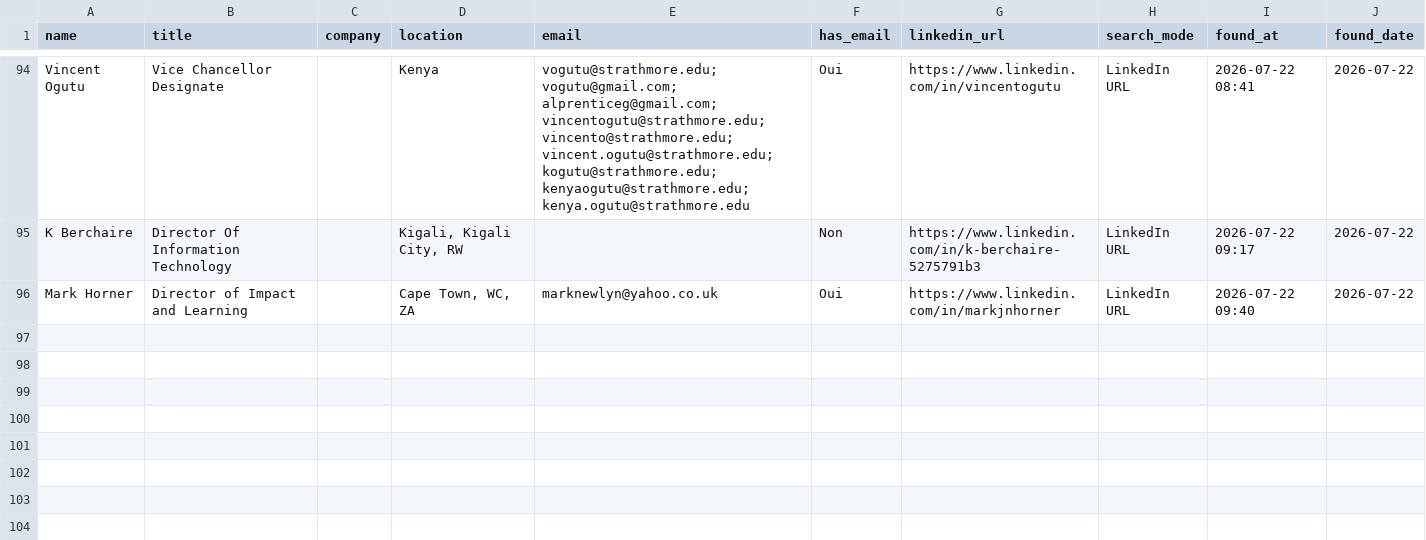
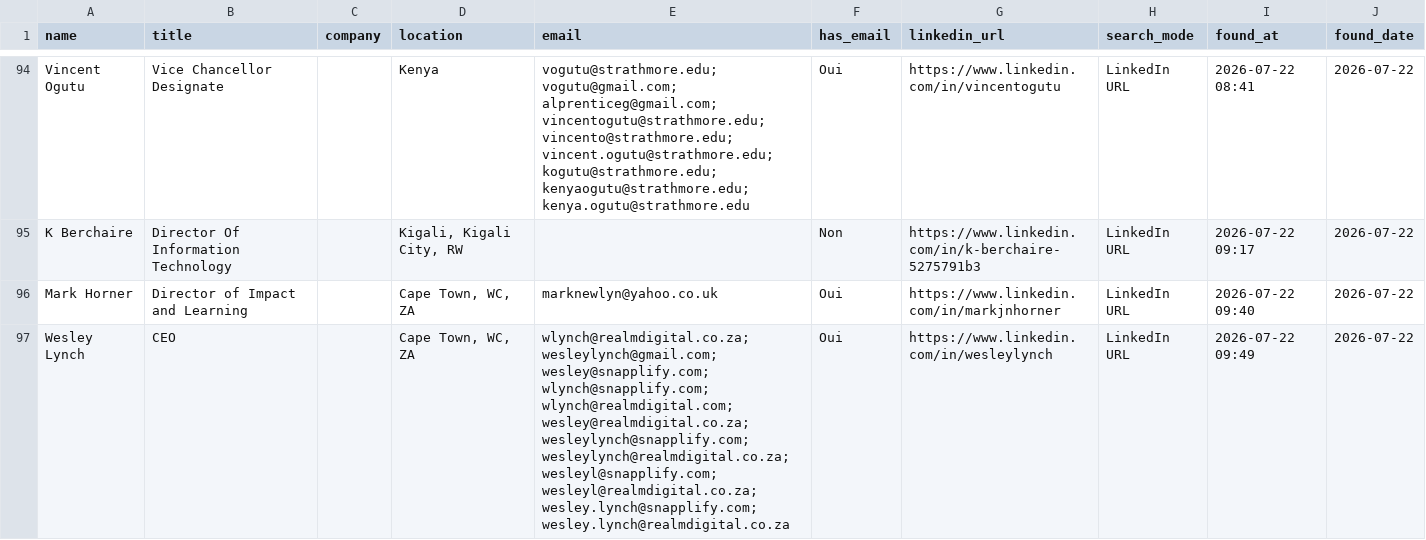
Before and after one commit to DhekerDerouich/TUTTOP-Agent-AI-2026, a CSV file: agent_identification/data/contacts_rocketreach.csv, drawn as a sheet; only a part is shown, gaps mark what is left out.

Commit message:
Sync contacts (96 rows)

```diff
--- a/agent_identification/data/contacts_rocketreach.csv
+++ b/agent_identification/data/contacts_rocketreach.csv
@@ -96 +96,2 @@ K Berchaire,Director Of Information Technology,,"Kigali, Kigali City, RW",,Non,h
 Mark Horner,Director of Impact and Learning,,"Cape Town, WC, ZA",marknewlyn@yahoo.co.uk,Oui,https://www.linkedin.com/in/markjnhorner,LinkedIn URL,2026-07-22 09:40,2026-07-22
+Wesley Lynch,CEO,,"Cape Town, WC, ZA",wlynch@realmdigital.co.za; wesleylynch@gmail.com; wesley@snapplify.com; wlynch@snapplify.com; wlynch@realmdigital.com; wesley@realmdigital.co.za; wesleylynch@snapplify.com; wesleylynch@realmdigital.co.za; wesleyl@snapplify.com; wesleyl@realmdigital.co.za; wesley.lynch@snapplify.com; wesley.lynch@realmdigital.co.za,Oui,https://www.linkedin.com/in/wesleylynch,LinkedIn URL,2026-07-22 09:49,2026-07-22
```
